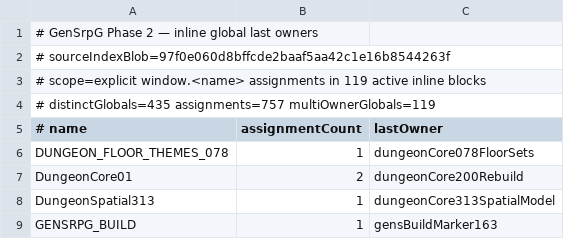
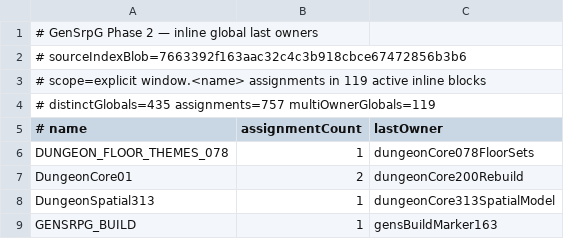
Before and after one commit to slyen4425-cloud/Zombicide-40k, a TSV file: docs/GENSRPG_PHASE2_INLINE_GLOBAL_LAST_OWNERS.tsv, drawn as a sheet; only a part is shown.

Commit message:
docs: align inline global owner source blob

```diff
--- a/docs/GENSRPG_PHASE2_INLINE_GLOBAL_LAST_OWNERS.tsv
+++ b/docs/GENSRPG_PHASE2_INLINE_GLOBAL_LAST_OWNERS.tsv
@@ -1,3 +1,3 @@
 # GenSrpG Phase 2 — inline global last owners
-# sourceIndexBlob=97f0e060d8bffcde2baaf5aa42c1e16b8544263f
+# sourceIndexBlob=7663392f163aac32c4c3b918cbce67472856b3b6
 # scope=explicit window.<name> assignments in 119 active inline blocks
```
